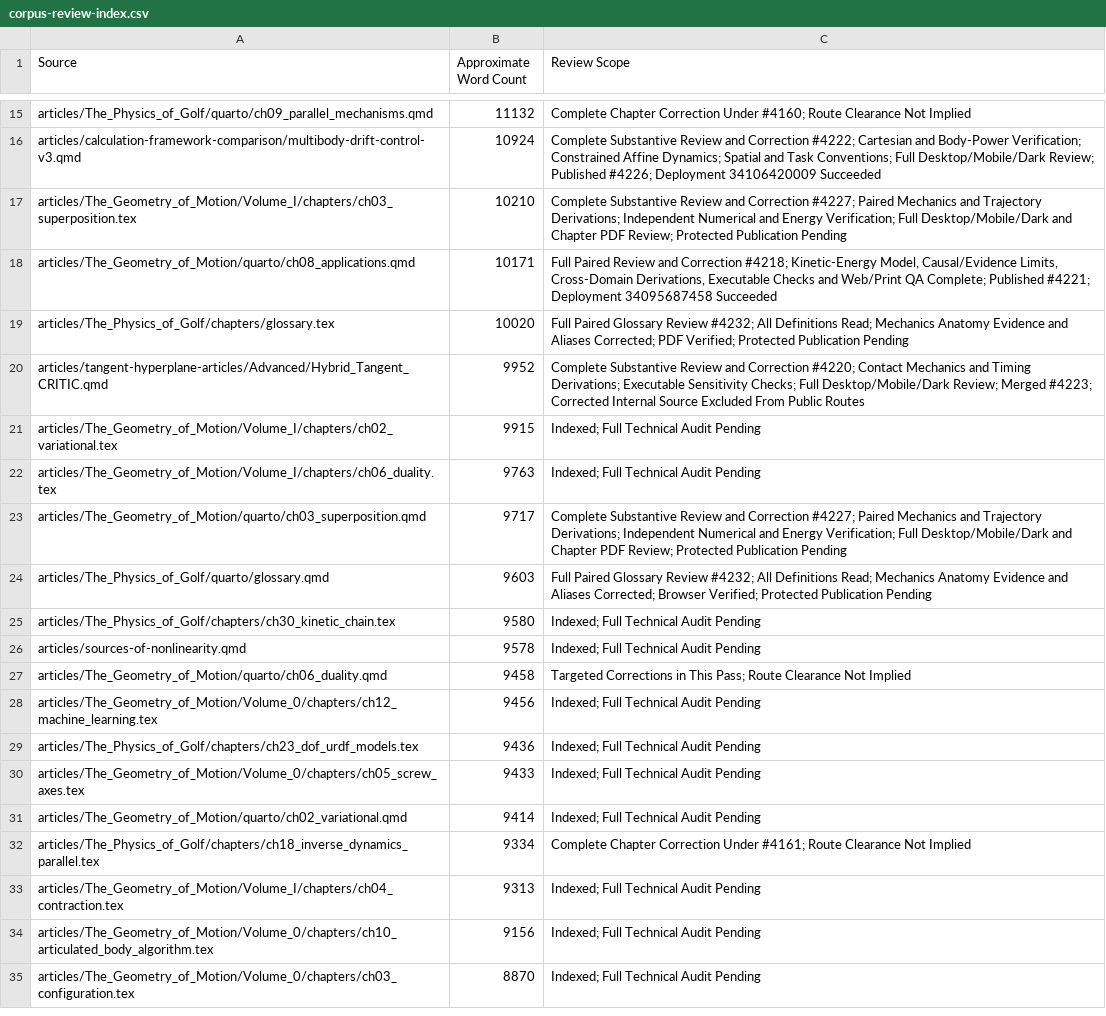
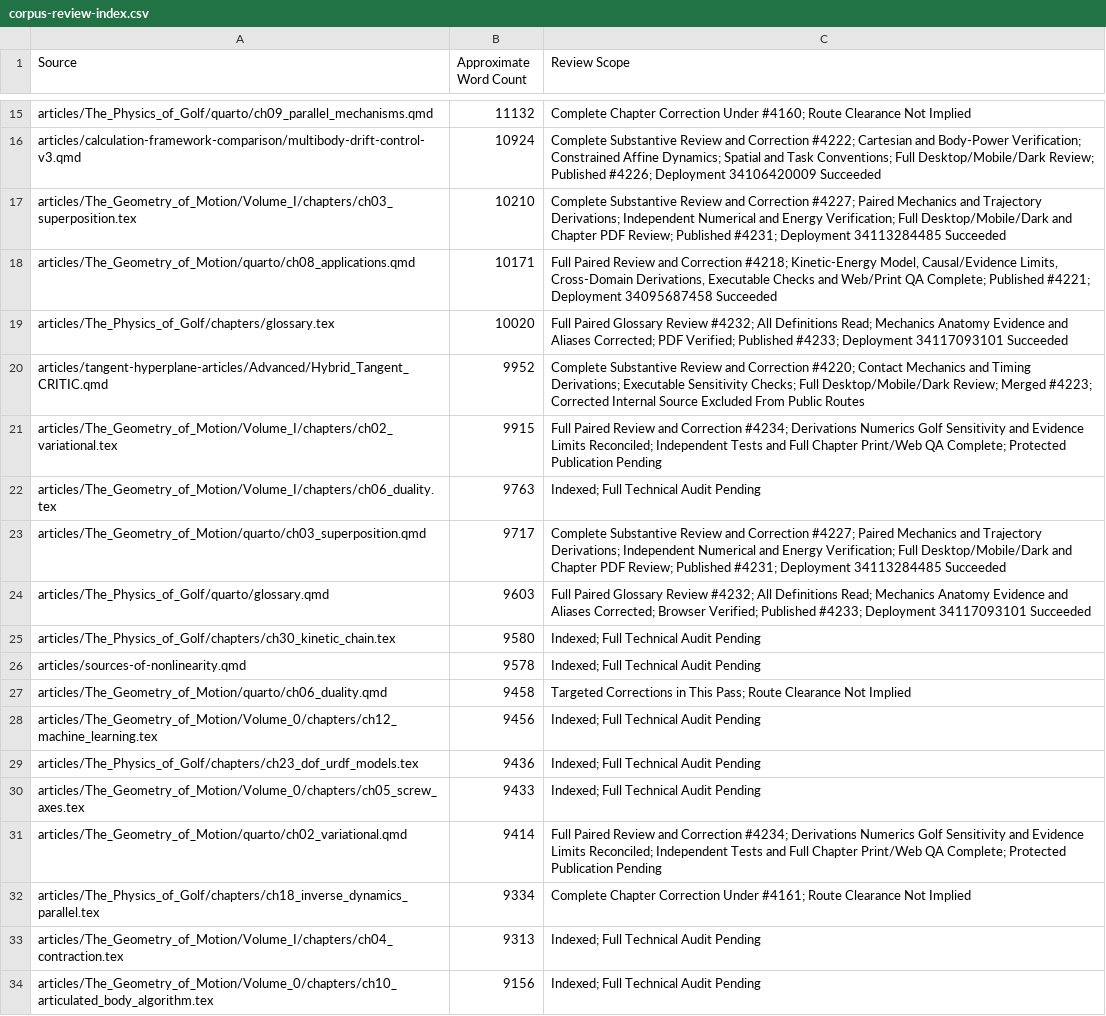
Before and after one commit to D-sorganization/AffineDrift, a CSV file: docs/development/technical-review/corpus-review-index.csv, drawn as a sheet; only a part is shown, gaps mark what is left out; the shorter side is filled out with more unchanged rows.

```diff
--- a/docs/development/technical-review/corpus-review-index.csv
+++ b/docs/development/technical-review/corpus-review-index.csv
@@ -16,10 +16,10 @@ articles/The_Physics_of_Golf/quarto/ch09_parallel_mechanisms.qmd,11132,Complete
 articles/calculation-framework-comparison/multibody-drift-control-v3.qmd,10924,Complete Substantive Review and Correction #4222; Cartesian and Body-Power Verification; Constrained Affine Dynamics; Spatial and Task Conventions; Full Desktop/Mobile/Dark Review; Published #4226; Deployment 34106420009 Succeeded
-articles/The_Geometry_of_Motion/Volume_I/chapters/ch03_superposition.tex,10210,Complete Substantive Review and Correction #4227; Paired Mechanics and Trajectory Derivations; Independent Numerical and Energy Verification; Full Desktop/Mobile/Dark and Chapter PDF Review; Protected Publication Pending
+articles/The_Geometry_of_Motion/Volume_I/chapters/ch03_superposition.tex,10210,Complete Substantive Review and Correction #4227; Paired Mechanics and Trajectory Derivations; Independent Numerical and Energy Verification; Full Desktop/Mobile/Dark and Chapter PDF Review; Published #4231; Deployment 34113284485 Succeeded
 articles/The_Geometry_of_Motion/quarto/ch08_applications.qmd,10171,"Full Paired Review and Correction #4218; Kinetic-Energy Model, Causal/Evidence Limits, Cross-Domain Derivations, Executable Checks and Web/Print QA Complete; Published #4221; Deployment 34095687458 Succeeded"
-articles/The_Physics_of_Golf/chapters/glossary.tex,10020,Full Paired Glossary Review #4232; All Definitions Read; Mechanics Anatomy Evidence and Aliases Corrected; PDF Verified; Protected Publication Pending
+articles/The_Physics_of_Golf/chapters/glossary.tex,10020,Full Paired Glossary Review #4232; All Definitions Read; Mechanics Anatomy Evidence and Aliases Corrected; PDF Verified; Published #4233; Deployment 34117093101 Succeeded
 articles/tangent-hyperplane-articles/Advanced/Hybrid_Tangent_CRITIC.qmd,9952,Complete Substantive Review and Correction #4220; Contact Mechanics and Timing Derivations; Executable Sensitivity Checks; Full Desktop/Mobile/Dark Review; Merged #4223; Corrected Internal Source Excluded From Public Routes
-articles/The_Geometry_of_Motion/Volume_I/chapters/ch02_variational.tex,9915,Indexed; Full Technical Audit Pending
+articles/The_Geometry_of_Motion/Volume_I/chapters/ch02_variational.tex,9915,Full Paired Review and Correction #4234; Derivations Numerics Golf Sensitivity and Evidence Limits Reconciled; Independent Tests and Full Chapter Print/Web QA Complete; Protected Publication Pending
 articles/The_Geometry_of_Motion/Volume_I/chapters/ch06_duality.tex,9763,Indexed; Full Technical Audit Pending
-articles/The_Geometry_of_Motion/quarto/ch03_superposition.qmd,9717,Complete Substantive Review and Correction #4227; Paired Mechanics and Trajectory Derivations; Independent Numerical and Energy Verification; Full Desktop/Mobile/Dark and Chapter PDF Review; Protected Publication Pending
-articles/The_Physics_of_Golf/quarto/glossary.qmd,9603,Full Paired Glossary Review #4232; All Definitions Read; Mechanics Anatomy Evidence and Aliases Corrected; Browser Verified; Protected Publication Pending
+articles/The_Geometry_of_Motion/quarto/ch03_superposition.qmd,9717,Complete Substantive Review and Correction #4227; Paired Mechanics and Trajectory Derivations; Independent Numerical and Energy Verification; Full Desktop/Mobile/Dark and Chapter PDF Review; Published #4231; Deployment 34113284485 Succeeded
+articles/The_Physics_of_Golf/quarto/glossary.qmd,9603,Full Paired Glossary Review #4232; All Definitions Read; Mechanics Anatomy Evidence and Aliases Corrected; Browser Verified; Published #4233; Deployment 34117093101 Succeeded
 articles/The_Physics_of_Golf/chapters/ch30_kinetic_chain.tex,9580,Indexed; Full Technical Audit Pending
@@ -30,3 +30,3 @@ articles/The_Physics_of_Golf/chapters/ch23_dof_urdf_models.tex,9436,Indexed; Ful
 articles/The_Geometry_of_Motion/Volume_0/chapters/ch05_screw_axes.tex,9433,Indexed; Full Technical Audit Pending
-articles/The_Geometry_of_Motion/quarto/ch02_variational.qmd,9414,Indexed; Full Technical Audit Pending
+articles/The_Geometry_of_Motion/quarto/ch02_variational.qmd,9414,Full Paired Review and Correction #4234; Derivations Numerics Golf Sensitivity and Evidence Limits Reconciled; Independent Tests and Full Chapter Print/Web QA Complete; Protected Publication Pending
 articles/The_Physics_of_Golf/chapters/ch18_inverse_dynamics_parallel.tex,9334,Complete Chapter Correction Under #4161; Route Clearance Not Implied
```
Also changed, not shown: 9 other files.
